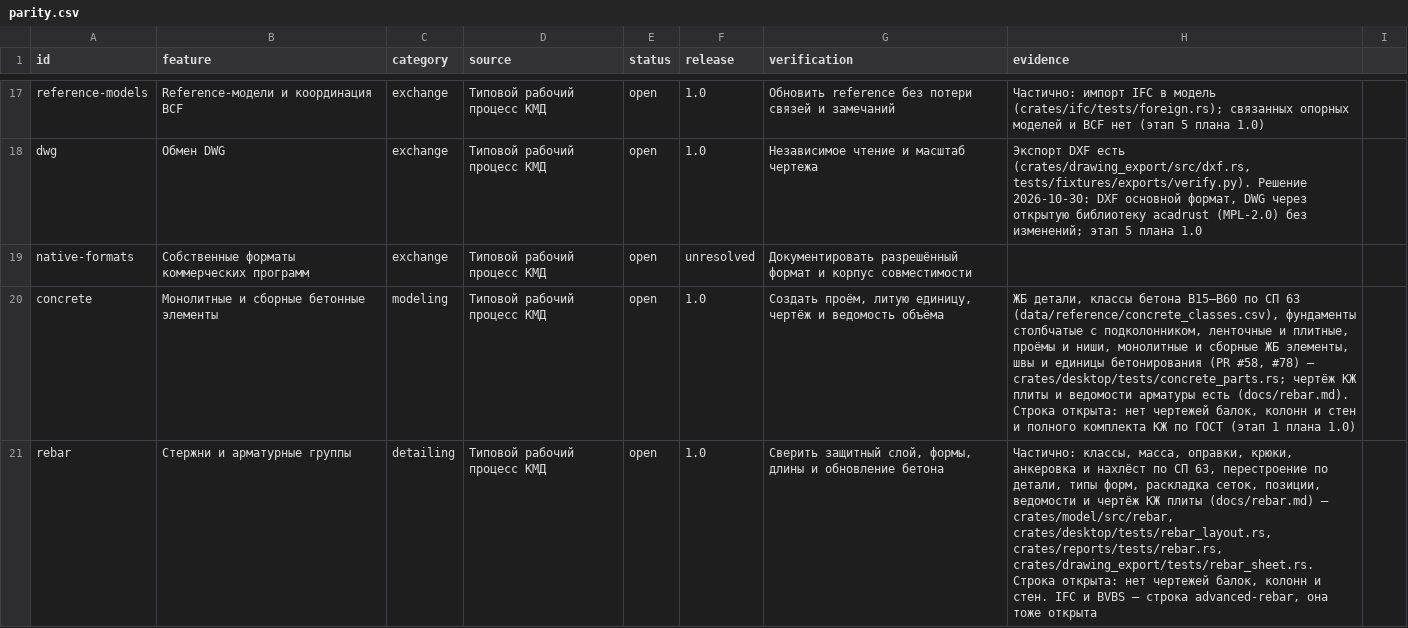
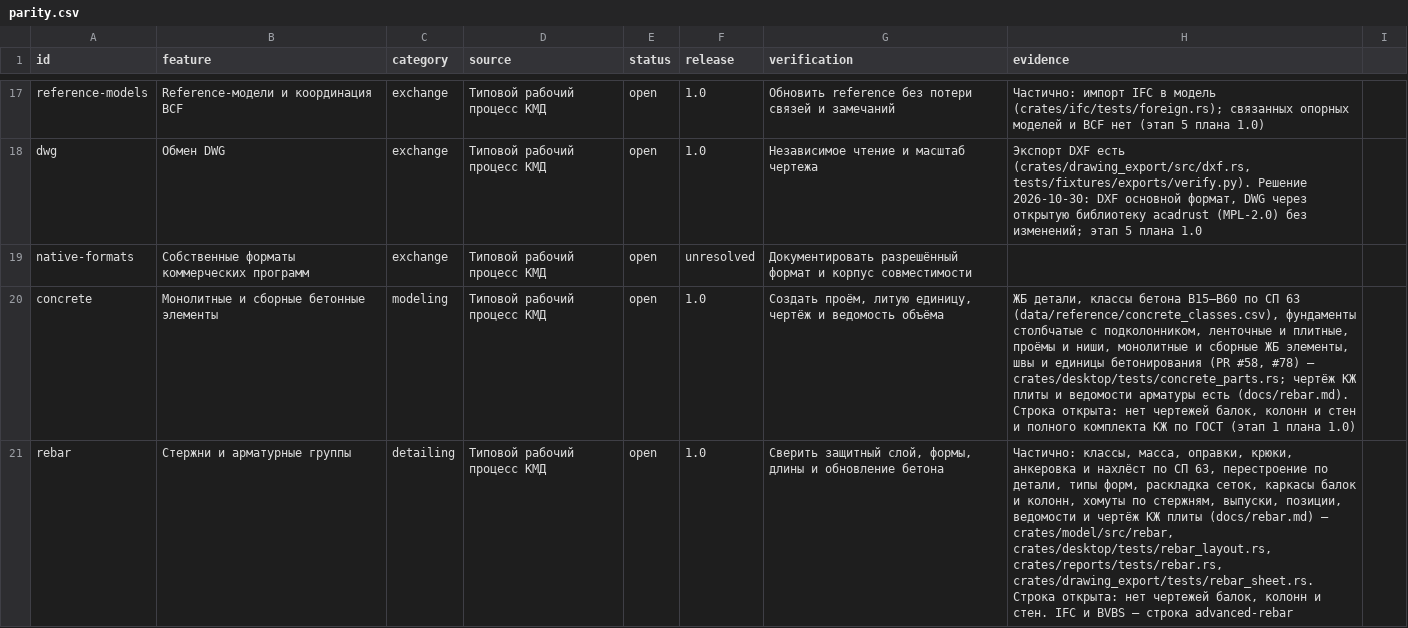
Before and after one commit to BetonSP63/open-bim, a CSV file: docs/parity.csv, drawn as a sheet; only a part is shown, gaps mark what is left out; the diff covers the shown part only.

```diff
--- a/docs/parity.csv
+++ b/docs/parity.csv
@@ -20,2 +20,2 @@ native-formats,Собственные форматы коммерческих п
 concrete,Монолитные и сборные бетонные элементы,modeling,Типовой рабочий процесс КМД,open,1.0,"Создать проём, литую единицу, чертёж и ведомость объёма","ЖБ детали, классы бетона В15–В60 по СП 63 (data/reference/concrete_classes.csv), фундаменты столбчатые с подколонником, ленточные и плитные, проёмы и ниши, монолитные и сборные ЖБ элементы, швы и единицы бетонирования (PR #58, #78) — crates/desktop/tests/concrete_parts.rs; чертёж КЖ плиты и ведомости арматуры есть (docs/rebar.md). Строка открыта: нет чертежей балок, колонн и стен и полного комплекта КЖ по ГОСТ (этап 1 плана 1.0)"
-rebar,Стержни и арматурные группы,detailing,Типовой рабочий процесс КМД,open,1.0,"Сверить защитный слой, формы, длины и обновление бетона","Частично: классы, масса, оправки, крюки, анкеровка и нахлёст по СП 63, перестроение по детали, типы форм, раскладка сеток, позиции, ведомости и чертёж КЖ плиты (docs/rebar.md) — crates/model/src/rebar, crates/desktop/tests/rebar_layout.rs, crates/reports/tests/rebar.rs, crates/drawing_export/tests/rebar_sheet.rs. Строка открыта: нет чертежей балок, колонн и стен. IFC и BVBS — строка advanced-rebar, она тоже открыта"
+rebar,Стержни и арматурные группы,detailing,Типовой рабочий процесс КМД,open,1.0,"Сверить защитный слой, формы, длины и обновление бетона","Частично: классы, масса, оправки, крюки, анкеровка и нахлёст по СП 63, перестроение по детали, типы форм, раскладка сеток, каркасы балок и колонн, хомуты по стержням, выпуски, позиции, ведомости и чертёж КЖ плиты (docs/rebar.md) — crates/model/src/rebar, crates/desktop/tests/rebar_layout.rs, crates/reports/tests/rebar.rs, crates/drawing_export/tests/rebar_sheet.rs. Строка открыта: нет чертежей балок, колонн и стен. IFC и BVBS — строка advanced-rebar"
```
Also changed, not shown: 2 edited cells elsewhere in this file, docs/dependency-inventory.csv, 40 other files.
